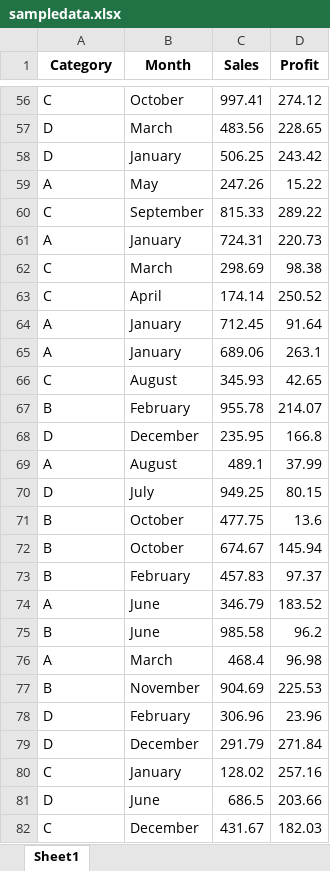
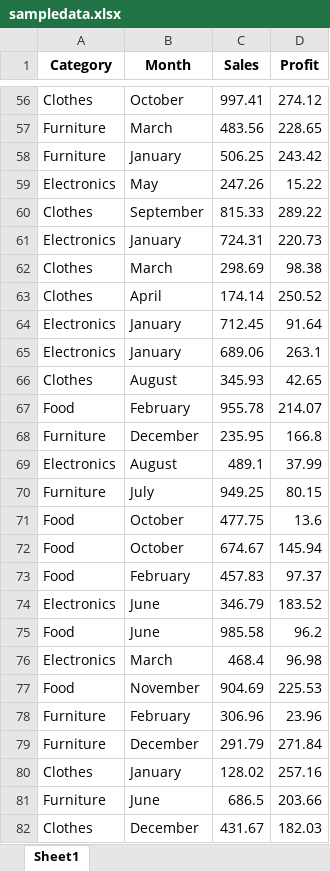
Before and after one commit to Rajeshkarri827/Dashboard_Excel, an Excel workbook: Project/sampledata.xlsx, sheet Sheet1, drawn as a sheet; only a part is shown, gaps mark what is left out; values as stored, in another font and other column widths than the file's, no borders; the diff covers the shown part only; the diff names each change by its address in the sheet, - before the commit and + after, or states it on an @@ line.

```diff
--- a/Project/sampledata.xlsx (sheet Sheet1)
+++ b/Project/sampledata.xlsx (sheet Sheet1)
-A56 (Category): C
+A56 (Category): Clothes
-A57:A58 (Category): D
+A57:A58 (Category): Furniture
-A59 (Category): A
+A59 (Category): Electronics
-A60 (Category): C
+A60 (Category): Clothes
-A61 (Category): A
+A61 (Category): Electronics
-A62:A63 (Category): C
+A62:A63 (Category): Clothes
-A64:A65 (Category): A
+A64:A65 (Category): Electronics
-A66 (Category): C
+A66 (Category): Clothes
-A67 (Category): B
+A67 (Category): Food
-A68 (Category): D
+A68 (Category): Furniture
-A69 (Category): A
+A69 (Category): Electronics
-A70 (Category): D
+A70 (Category): Furniture
-A71:A73 (Category): B
+A71:A73 (Category): Food
-A74 (Category): A
+A74 (Category): Electronics
-A75 (Category): B
+A75 (Category): Food
-A76 (Category): A
+A76 (Category): Electronics
-A77 (Category): B
+A77 (Category): Food
-A78:A79 (Category): D
+A78:A79 (Category): Furniture
-A80 (Category): C
+A80 (Category): Clothes
-A81 (Category): D
+A81 (Category): Furniture
-A82 (Category): C
+A82 (Category): Clothes
```
Also changed, not shown: 973 edited cells elsewhere in this sheet, 2 other files.
